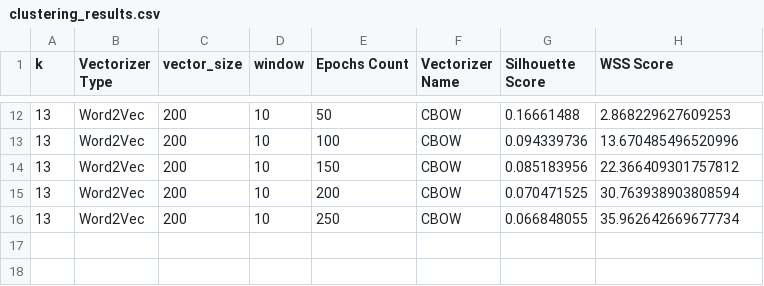
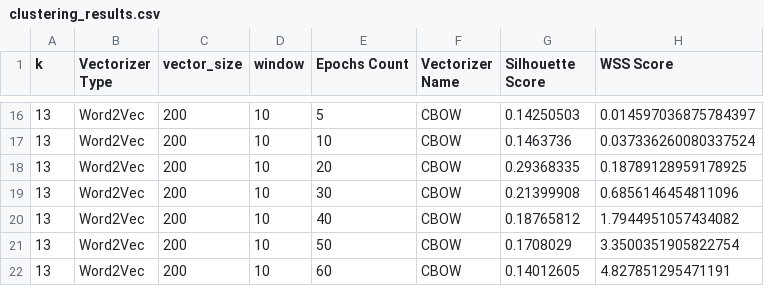
Before and after one commit to z-aqib/text-analytics, a CSV file: A3_Evaluation_of_K_Means_P2/clustering_results.csv, drawn as a sheet; only a part is shown, gaps mark what is left out; the diff covers the shown part only.

Commit message:
case 5: word2vec, cbow, epochs

```diff
--- a/A3_Evaluation_of_K_Means_P2/clustering_results.csv
+++ b/A3_Evaluation_of_K_Means_P2/clustering_results.csv
@@ -12,5 +16,7 @@ k,Vectorizer Type,vector_size,window,Epochs Count,Vectorizer Name,Silhouette Sco
-13,Word2Vec,200,10,50,CBOW,0.16661488,2.868229627609253
-13,Word2Vec,200,10,100,CBOW,0.094339736,13.670485496520996
-13,Word2Vec,200,10,150,CBOW,0.085183956,22.366409301757812
-13,Word2Vec,200,10,200,CBOW,0.070471525,30.763938903808594
-13,Word2Vec,200,10,250,CBOW,0.066848055,35.962642669677734
+13,Word2Vec,200,10,5,CBOW,0.14250503,0.014597036875784397
+13,Word2Vec,200,10,10,CBOW,0.1463736,0.037336260080337524
+13,Word2Vec,200,10,20,CBOW,0.29368335,0.18789128959178925
+13,Word2Vec,200,10,30,CBOW,0.21399908,0.6856146454811096
+13,Word2Vec,200,10,40,CBOW,0.18765812,1.7944951057434082
+13,Word2Vec,200,10,50,CBOW,0.1708029,3.3500351905822754
+13,Word2Vec,200,10,60,CBOW,0.14012605,4.827851295471191
```
Also changed, not shown: 4 added rows and 30 edited cells elsewhere in this file, 1 other file.
